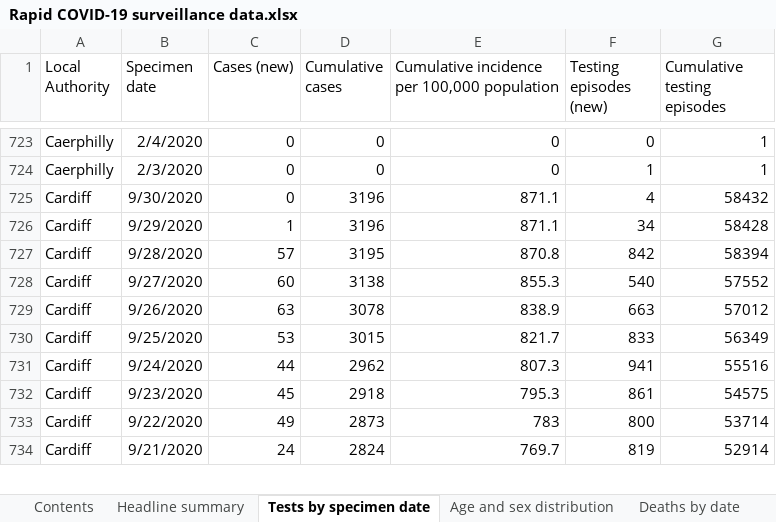
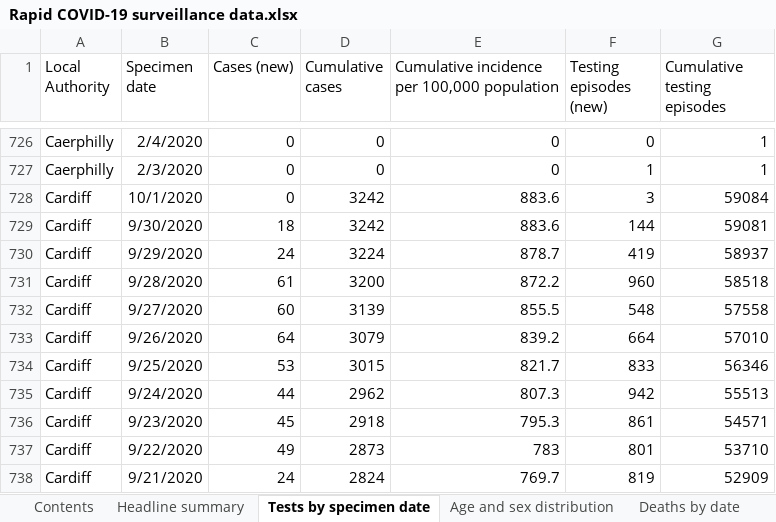
Before and after one commit to beta-decay/beta-decay.github.io, an Excel workbook: covid_n_wales/Rapid COVID-19 surveillance data.xlsx, sheet Tests by specimen date, drawn as a sheet; only a part is shown, gaps mark what is left out; values as stored, in another font and other column widths than the file's, no borders; addresses are those after the commit; the diff covers the shown part only; the diff names each change by its address in the sheet, - before the commit and + after, or states it on an @@ line.

Commit message:
automatically added covid graphs

```diff
--- a/covid_n_wales/Rapid COVID-19 surveillance data.xlsx (sheet Tests by specimen date)
+++ b/covid_n_wales/Rapid COVID-19 surveillance data.xlsx (sheet Tests by specimen date)
+row 728: Cardiff | 10/1/2020 | 0 | 3242 | 883.6 | 3 | 59084
-C729 (Cases (new)): 0
+C729 (Cases (new)): 18
-D729 (Cumulative cases): 3196
+D729 (Cumulative cases): 3242
-E729: 871.1
+E729: 883.6
-F729 (Testing episodes (new)): 4
+F729 (Testing episodes (new)): 144
-G729 (Cumulative testing episodes): 58432
+G729 (Cumulative testing episodes): 59081
-C730 (Cases (new)): 1
+C730 (Cases (new)): 24
-D730 (Cumulative cases): 3196
+D730 (Cumulative cases): 3224
-E730: 871.1
+E730: 878.7
-F730 (Testing episodes (new)): 34
+F730 (Testing episodes (new)): 419
-G730 (Cumulative testing episodes): 58428
+G730 (Cumulative testing episodes): 58937
-C731 (Cases (new)): 57
+C731 (Cases (new)): 61
-D731 (Cumulative cases): 3195
+D731 (Cumulative cases): 3200
-E731: 870.8
+E731: 872.2
-F731 (Testing episodes (new)): 842
+F731 (Testing episodes (new)): 960
-G731 (Cumulative testing episodes): 58394
+G731 (Cumulative testing episodes): 58518
-D732 (Cumulative cases): 3138
+D732 (Cumulative cases): 3139
-E732: 855.3
+E732: 855.5
-F732 (Testing episodes (new)): 540
+F732 (Testing episodes (new)): 548
-G732 (Cumulative testing episodes): 57552
+G732 (Cumulative testing episodes): 57558
-C733 (Cases (new)): 63
+C733 (Cases (new)): 64
-D733 (Cumulative cases): 3078
+D733 (Cumulative cases): 3079
-E733: 838.9
+E733: 839.2
-F733 (Testing episodes (new)): 663
+F733 (Testing episodes (new)): 664
-G733 (Cumulative testing episodes): 57012
+G733 (Cumulative testing episodes): 57010
-G734 (Cumulative testing episodes): 56349
+G734 (Cumulative testing episodes): 56346
-F735 (Testing episodes (new)): 941
+F735 (Testing episodes (new)): 942
-G735 (Cumulative testing episodes): 55516
+G735 (Cumulative testing episodes): 55513
-G736 (Cumulative testing episodes): 54575
+G736 (Cumulative testing episodes): 54571
-F737 (Testing episodes (new)): 800
+F737 (Testing episodes (new)): 801
-G737 (Cumulative testing episodes): 53714
+G737 (Cumulative testing episodes): 53710
-G738 (Cumulative testing episodes): 52914
+G738 (Cumulative testing episodes): 52909
```
Also changed, not shown: 23 added rows and 768 edited cells elsewhere in this sheet, sheet Total tests authorised, sheet Age and sex distribution, sheet Headline summary, sheet Deaths by date, sheet Deaths by LHB, sheet Contents, 10 other files.
